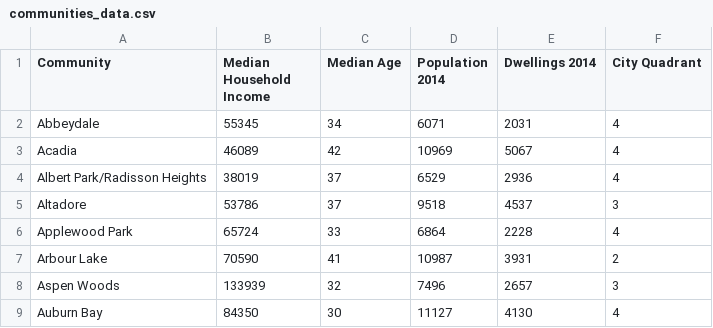
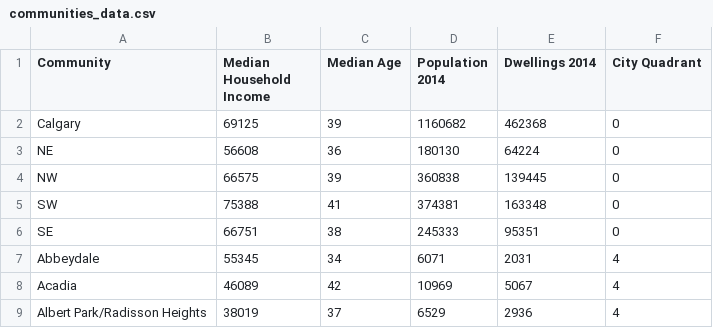
Before and after one commit to Aladfar/PetsVetsAnalysis-ENDG233FinalProject, a CSV file: communities_data.csv, drawn as a sheet; only a part is shown; the shorter side is filled out with more unchanged rows; the diff names each change by its address in the sheet, - before the commit and + after, or states it on an @@ line.

Commit message:
Worked on community list

```diff
--- a/communities_data.csv
+++ b/communities_data.csv
+row 2: Calgary | 69125 | 39 | 1160682 | 462368 | 0
+row 3: NE | 56608 | 36 | 180130 | 64224 | 0
+row 4: NW | 66575 | 39 | 360838 | 139445 | 0
+row 5: SW | 75388 | 41 | 374381 | 163348 | 0
+row 6: SE | 66751 | 38 | 245333 | 95351 | 0
```
Also changed, not shown: 1 other file.
